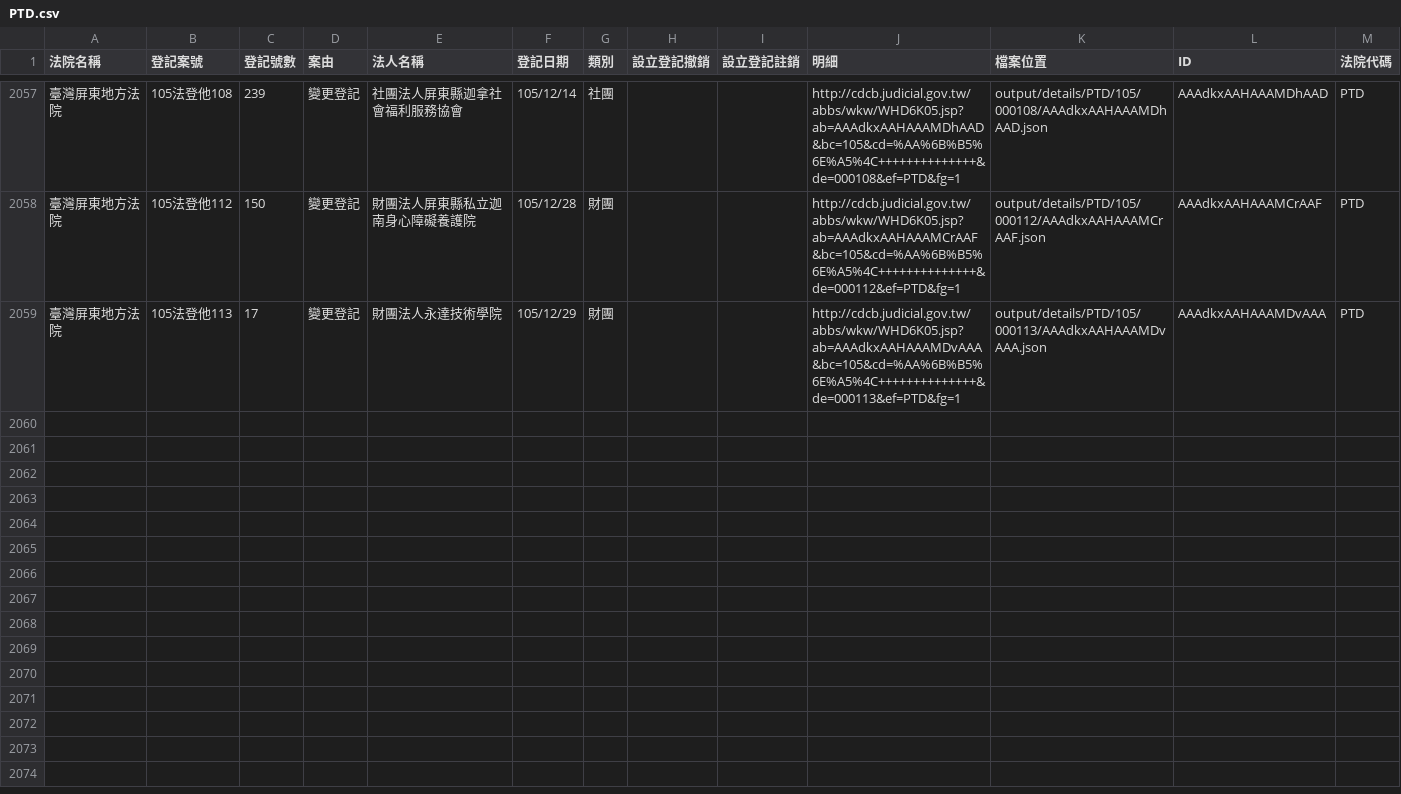
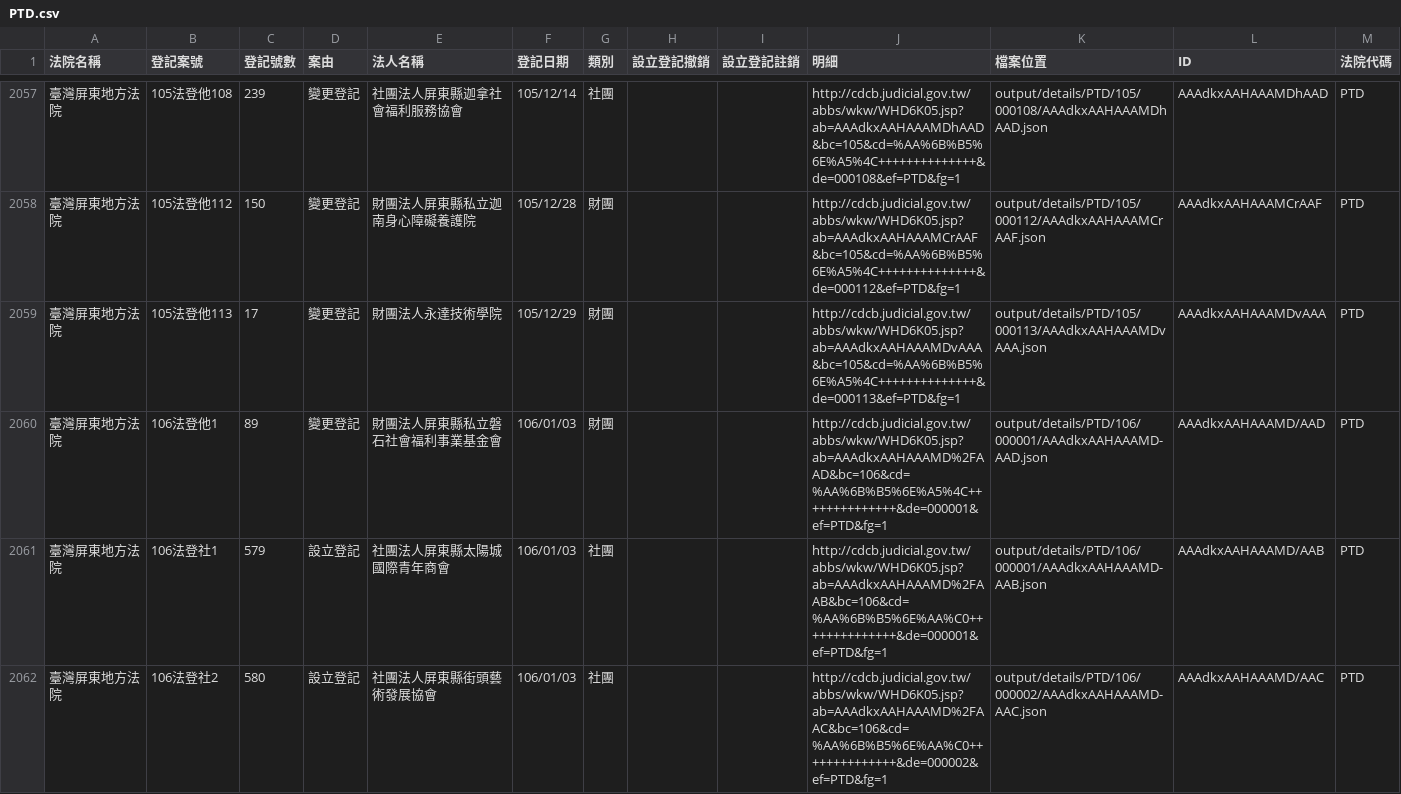
Before and after one commit to longhsiung/foundationtw, a CSV file: output/lists/PTD.csv, drawn as a sheet; only a part is shown, gaps mark what is left out; the diff names each change by its address in the sheet, - before the commit and + after, or states it on an @@ line.

Commit message:
update datasets @ 2017-01-04 02:00:01

```diff
--- a/output/lists/PTD.csv
+++ b/output/lists/PTD.csv
+row 2060: 臺灣屏東地方法院 | 106法登他1 | 89 | 變更登記 | 財團法人屏東縣私立磐石社會福利事業基金會 | 106/01/03 | 財團 |  |  | http://cdcb.judicial.gov.tw/abbs/wkw/WHD6K05.jsp?ab=AAAdkxAAHAAAMD%2FAAD&bc=106&cd=%AA%6B%B5%6E%A5%4C++++++++++++++&de=000001&ef=PTD&fg=1 | output/details/PTD/106/000001/AAAdkxAAHAAAMD-AAD.json | AAAdkxAAHAAAMD/AAD | PTD
+row 2061: 臺灣屏東地方法院 | 106法登社1 | 579 | 設立登記 | 社團法人屏東縣太陽城國際青年商會 | 106/01/03 | 社團 |  |  | http://cdcb.judicial.gov.tw/abbs/wkw/WHD6K05.jsp?ab=AAAdkxAAHAAAMD%2FAAB&bc=106&cd=%AA%6B%B5%6E%AA%C0++++++++++++++&de=000001&ef=PTD&fg=1 | output/details/PTD/106/000001/AAAdkxAAHAAAMD-AAB.json | AAAdkxAAHAAAMD/AAB | PTD
+row 2062: 臺灣屏東地方法院 | 106法登社2 | 580 | 設立登記 | 社團法人屏東縣街頭藝術發展協會 | 106/01/03 | 社團 |  |  | http://cdcb.judicial.gov.tw/abbs/wkw/WHD6K05.jsp?ab=AAAdkxAAHAAAMD%2FAAC&bc=106&cd=%AA%6B%B5%6E%AA%C0++++++++++++++&de=000002&ef=PTD&fg=1 | output/details/PTD/106/000002/AAAdkxAAHAAAMD-AAC.json | AAAdkxAAHAAAMD/AAC | PTD
```
Also changed, not shown: output/lists/MLD.csv, output/lists/ULD.csv, 45 other files.
